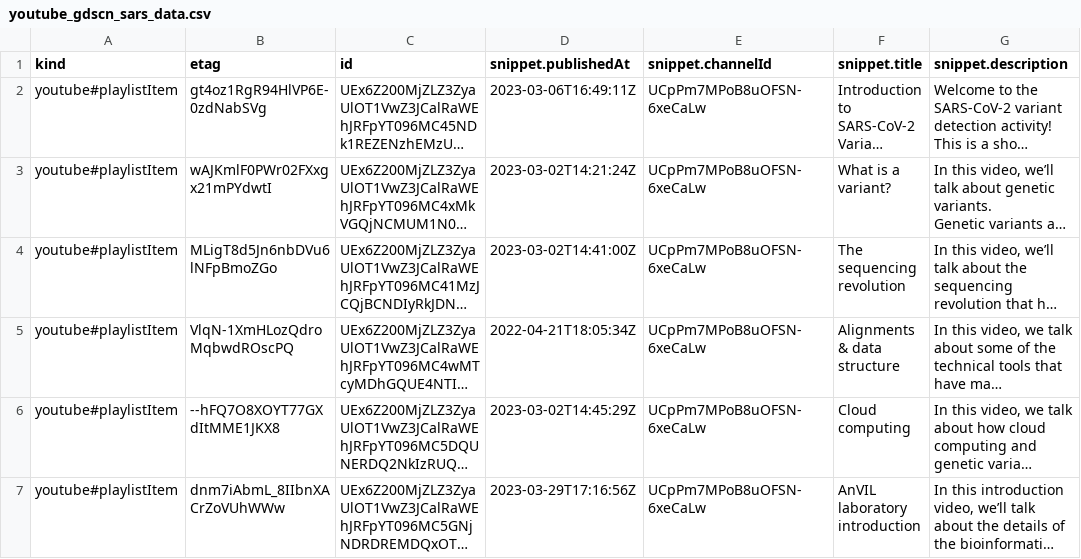
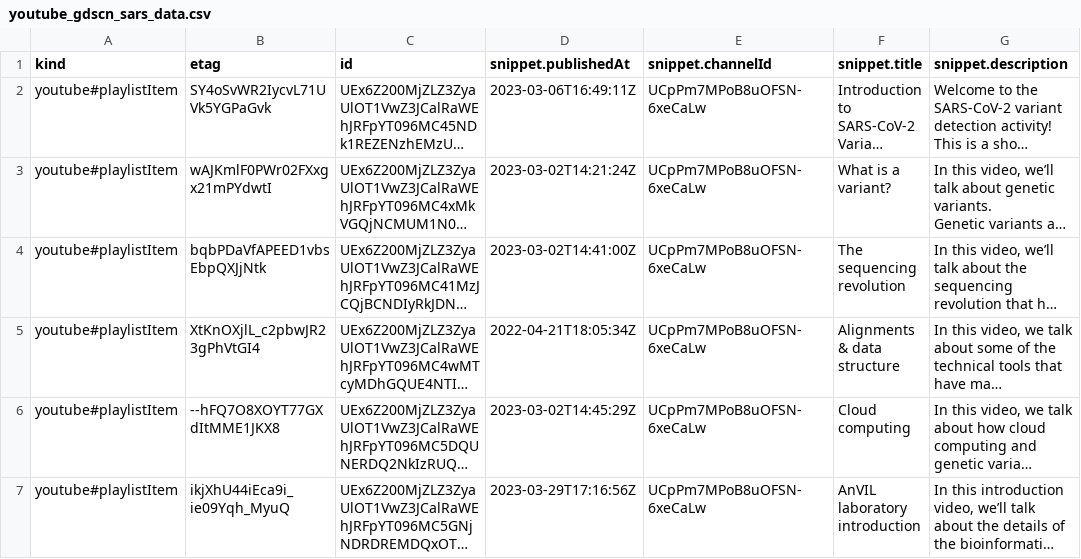
Before and after one commit to fhdsl/AnVIL_Collection, a CSV file: resources/youtube_gdscn_sars_data.csv, drawn as a sheet; only a part is shown; long unchanged cells end in …; the diff names each change by its address in the sheet, - before the commit and + after, or states it on an @@ line.

```diff
--- a/resources/youtube_gdscn_sars_data.csv
+++ b/resources/youtube_gdscn_sars_data.csv
-B2 (etag): gt4oz1RgR94HlVP6E-0zdNabSVg
+B2 (etag): SY4oSvWR2IycvL71UVk5YGPaGvk
-B4 (etag): MLigT8d5Jn6nbDVu6lNFpBmoZGo
+B4 (etag): bqbPDaVfAPEED1vbsEbpQXJjNtk
-B5 (etag): VlqN-1XmHLozQdroMqbwdROscPQ
+B5 (etag): XtKnOXjlL_c2pbwJR23gPhVtGI4
-B7 (etag): dnm7iAbmL_8IIbnXACrZoVUhWWw
+B7 (etag): ikjXhU44iEca9i_ie09Yqh_MyuQ
```
Also changed, not shown: resources/youtube_demos_data.csv, resources/youtube_gdscn_soil_project_data.csv, 3 other files.
